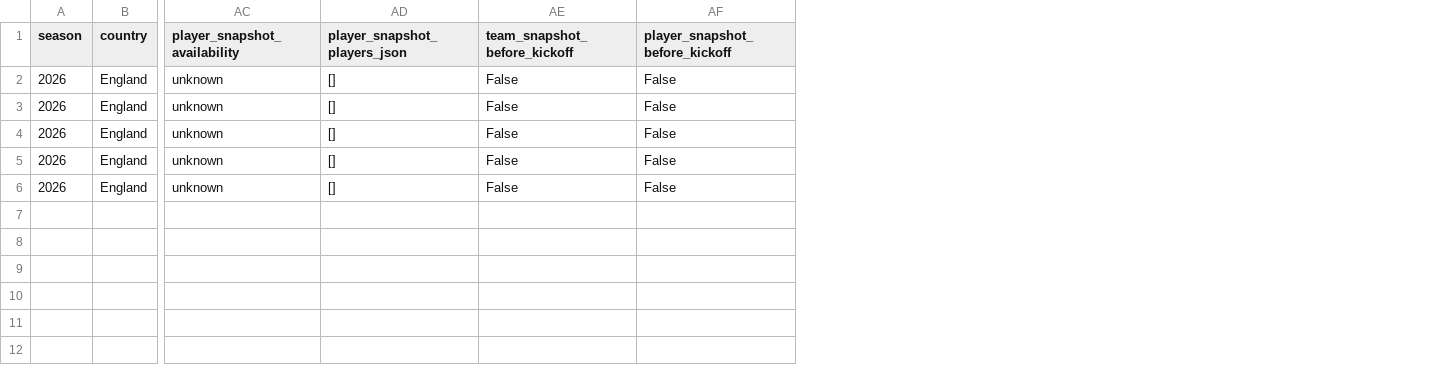
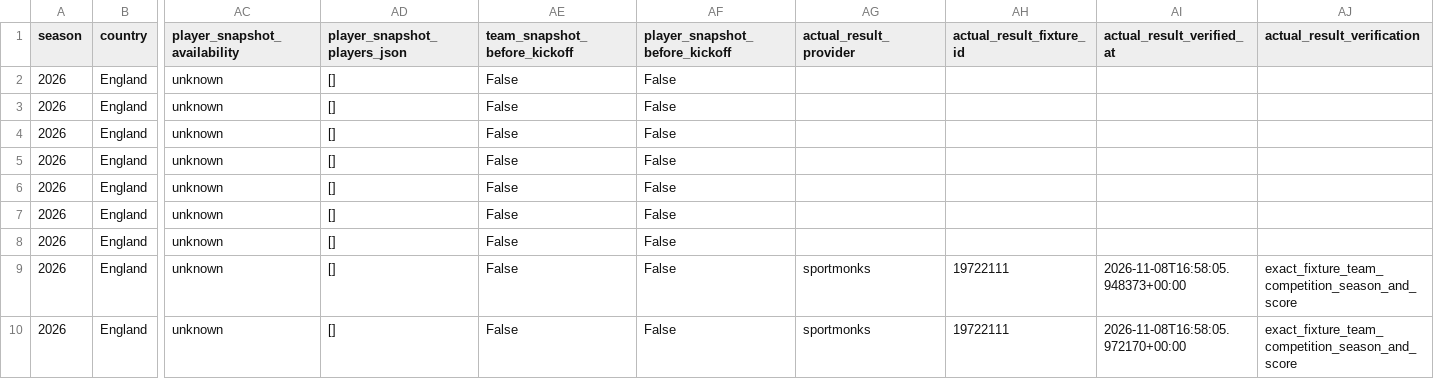
Before and after one commit to Cyber-Ghorst/football-prediction-app, a CSV file: football_prediction_ledger.csv, drawn as a sheet; only a part is shown, gaps mark what is left out; rows hold the shown columns only; the diff names each change by its address in the sheet, - before the commit and + after, or states it on an @@ line.

Commit message:
Add files via upload

```diff
--- a/football_prediction_ledger.csv
+++ b/football_prediction_ledger.csv
+column AG (actual_result_provider), empty
+column AH (actual_result_fixture_id), empty
+column AI (actual_result_verified_at), empty
+column AJ (actual_result_verification), empty
+row 7: 2026 | England | unknown | [] | False | False
+row 8: 2026 | England | unknown | [] | False | False
+row 9: 2026 | England | unknown | [] | False | False | sportmonks | 19722111 | 2026-11-08T16:58:05.948373+00:00 | exact_fixture_team_competition_season_and_score
+row 10: 2026 | England | unknown | [] | False | False | sportmonks | 19722111 | 2026-11-08T16:58:05.972170+00:00 | exact_fixture_team_competition_season_and_score
```
